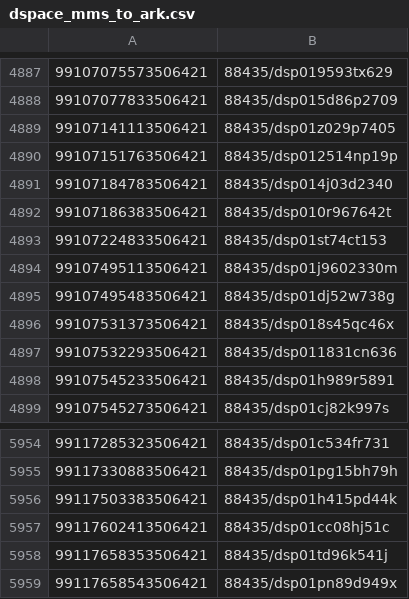
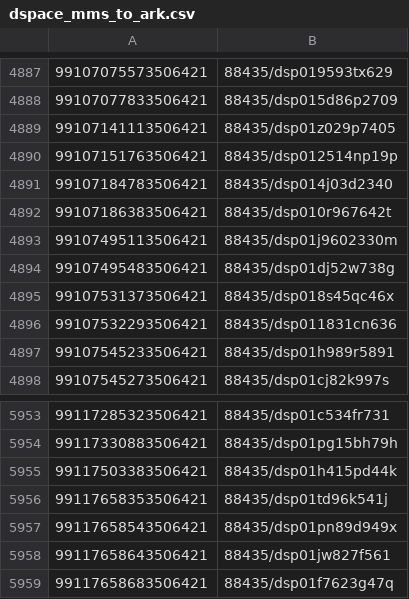
Before and after one commit to pulibrary/figgy, a CSV file: scripts/dspace_mms_to_ark.csv, drawn as a sheet; only a part is shown, gaps mark what is left out; the shorter side is filled out with more unchanged rows.

Commit message:
Remove some suppressed bibs.

```diff
--- a/scripts/dspace_mms_to_ark.csv
+++ b/scripts/dspace_mms_to_ark.csv
@@ -4892,3 +4892,2 @@
 99107186383506421,88435/dsp010r967642t
-99107224833506421,88435/dsp01st74ct153
 99107495113506421,88435/dsp01j9602330m
@@ -5956,3 +5955,2 @@
 99117503383506421,88435/dsp01h415pd44k
-99117602413506421,88435/dsp01cc08hj51c
 99117658353506421,88435/dsp01td96k541j
```
